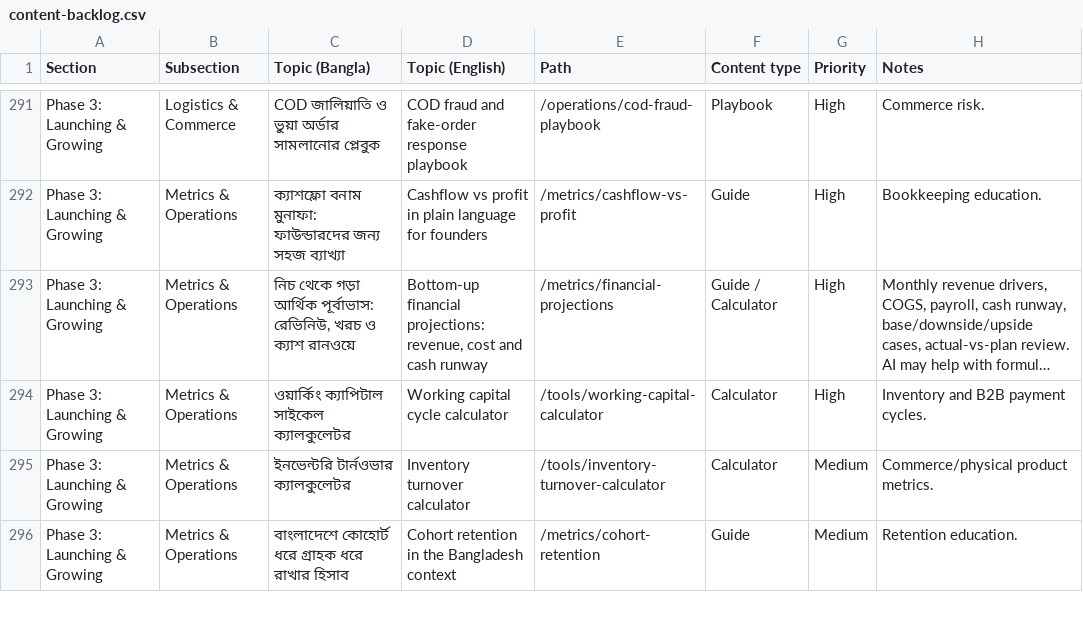
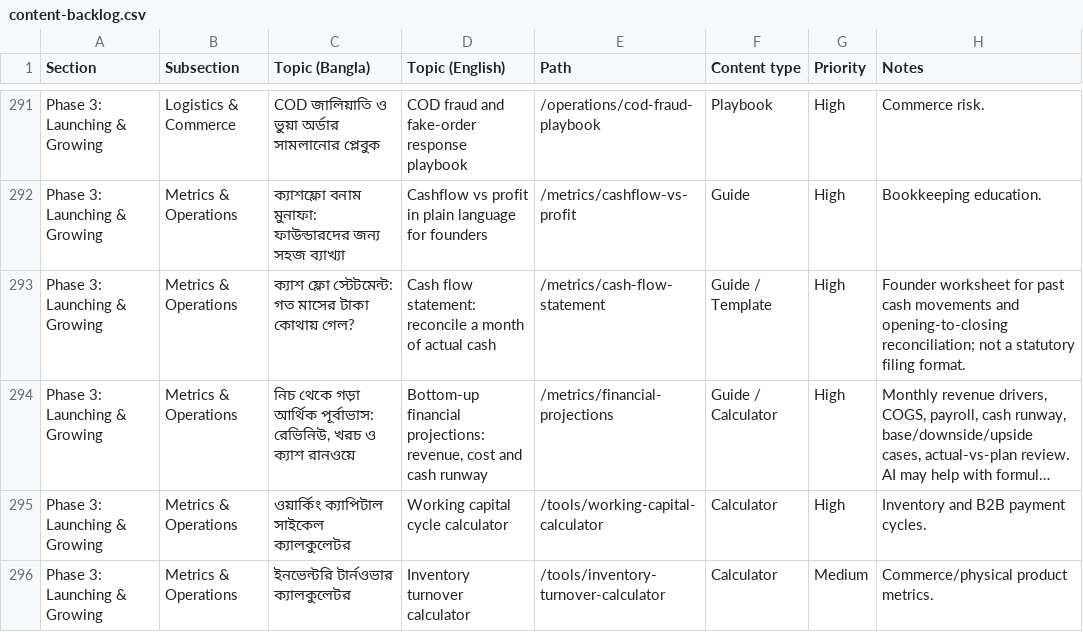
Before and after one commit to Deshi-Startup/deshistartup, a CSV file: plan/content-backlog.csv, drawn as a sheet; only a part is shown, gaps mark what is left out; the shorter side is filled out with more unchanged rows; long unchanged cells end in …; the diff names each change by its address in the sheet, - before the commit and + after, or states it on an @@ line.

Commit message:
Add bilingual cash flow statement worksheet

```diff
--- a/plan/content-backlog.csv
+++ b/plan/content-backlog.csv
+row 293: Phase 3: Launching & Growing | Metrics & Operations | ক্যাশ ফ্লো স্টেটমেন্ট: গত মাসের টাকা কোথায় গেল? | Cash flow statement: reconcile a month of actual cash | /metrics/cash-flow-statement | Guide / Template | High | Founder worksheet for past cash movements and opening-to-closing reconciliation; not a statutory filing format.
```
Also changed, not shown: 3 other files.
